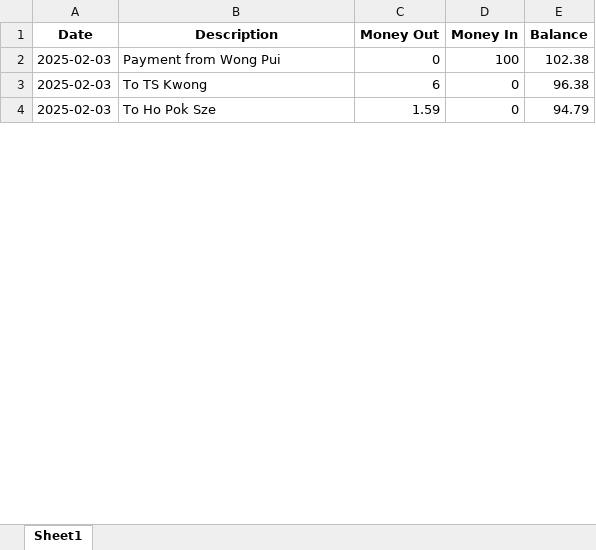
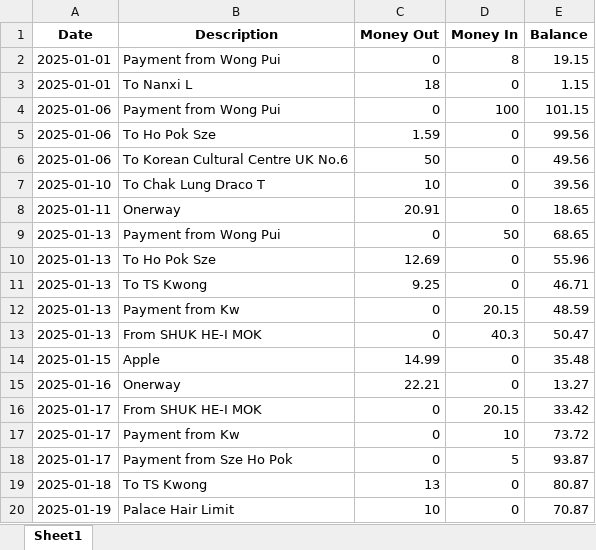
Before and after one commit to MoChi-131/CU_FYP, an Excel workbook: Interface/extracted_data.xlsx, sheet Sheet1, drawn as a sheet; only a part is shown; values as stored, in another font and other column widths than the file's, no borders; removed rows and columns are numbered as before the commit, all else as after; the diff covers the shown part only; the diff names each change by its address in the sheet, - before the commit and + after, or states it on an @@ line.

```diff
--- a/Interface/extracted_data.xlsx (sheet Sheet1)
+++ b/Interface/extracted_data.xlsx (sheet Sheet1)
+row 2: 2025-01-01 | Payment from Wong Pui | 0 | 8 | 19.15
+row 3: 2025-01-01 | To Nanxi L | 18 | 0 | 1.15
-A4 (Date): 2025-02-03
+A4 (Date): 2025-01-06
-E4 (Balance): 102.38
+E4 (Balance): 101.15
-row 3: 2025-02-03 | To TS Kwong | 6 | 0 | 96.38
-A5 (Date): 2025-02-03
+A5 (Date): 2025-01-06
-E5 (Balance): 94.79
+E5 (Balance): 99.56
+row 6: 2025-01-06 | To Korean Cultural Centre UK No.6 | 50 | 0 | 49.56
+row 7: 2025-01-10 | To Chak Lung Draco T | 10 | 0 | 39.56
+row 8: 2025-01-11 | Onerway | 20.91 | 0 | 18.65
+row 9: 2025-01-13 | Payment from Wong Pui | 0 | 50 | 68.65
+row 10: 2025-01-13 | To Ho Pok Sze | 12.69 | 0 | 55.96
+row 11: 2025-01-13 | To TS Kwong | 9.25 | 0 | 46.71
+row 12: 2025-01-13 | Payment from Kw | 0 | 20.15 | 48.59
+row 13: 2025-01-13 | From SHUK HE-I MOK | 0 | 40.3 | 50.47
+row 14: 2025-01-15 | Apple | 14.99 | 0 | 35.48
+row 15: 2025-01-16 | Onerway | 22.21 | 0 | 13.27
+row 16: 2025-01-17 | From SHUK HE-I MOK | 0 | 20.15 | 33.42
+row 17: 2025-01-17 | Payment from Kw | 0 | 10 | 73.72
+row 18: 2025-01-17 | Payment from Sze Ho Pok | 0 | 5 | 93.87
+row 19: 2025-01-18 | To TS Kwong | 13 | 0 | 80.87
+row 20: 2025-01-19 | Palace Hair Limit | 10 | 0 | 70.87
```
Also changed, not shown: 14 added rows, 1 removed row and 2 edited cells elsewhere in this sheet, 23 other files.
